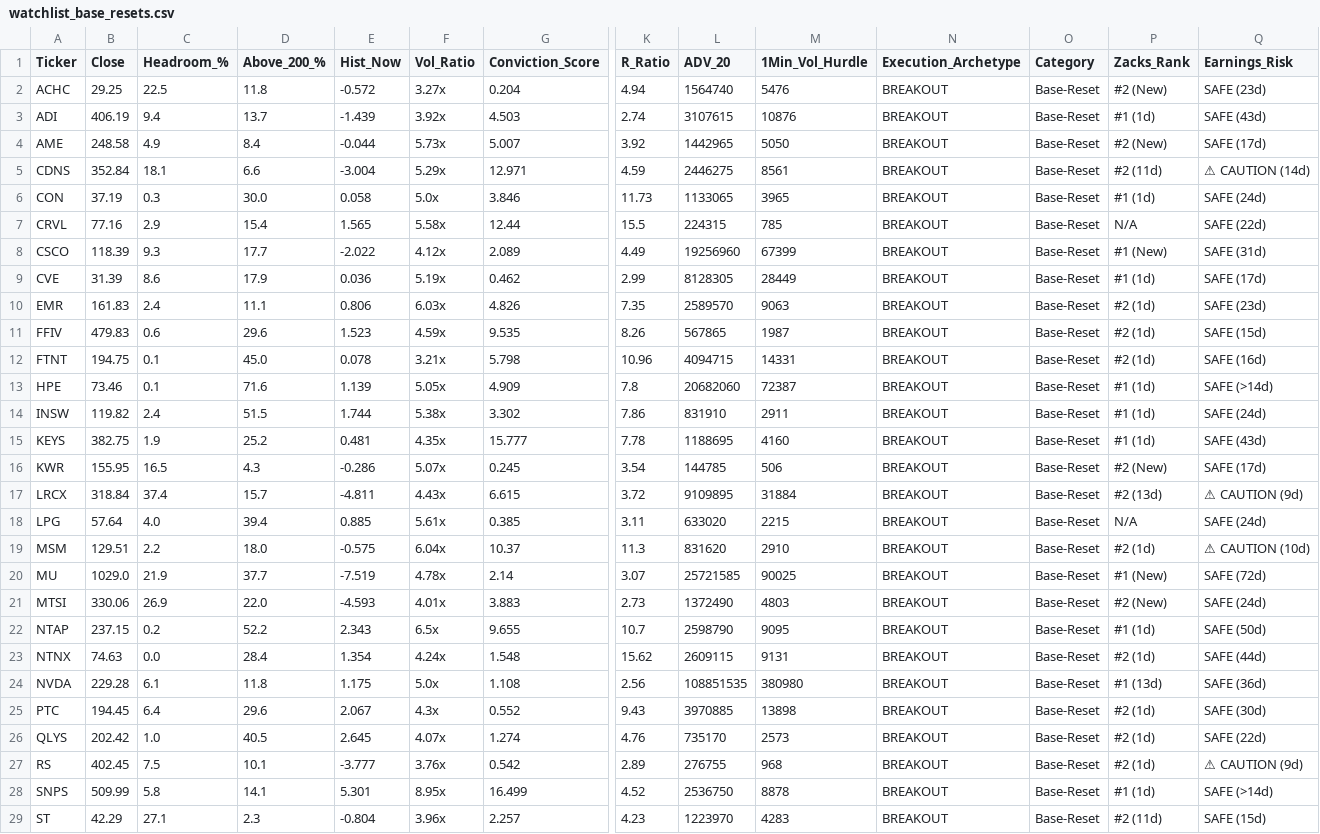
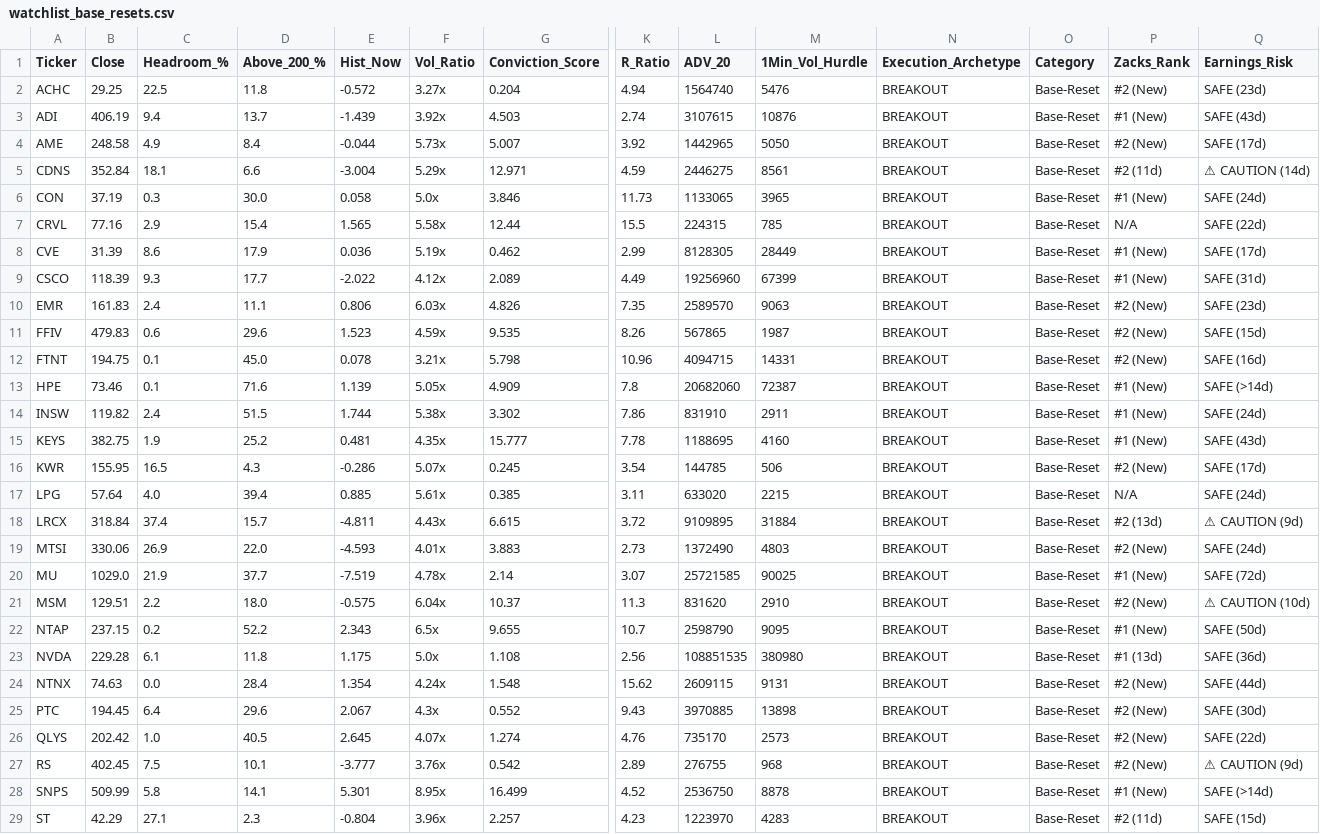
Before and after one commit to Safetyman66/market-screener, a CSV file: watchlist_base_resets.csv, drawn as a sheet; only a part is shown, gaps mark what is left out; removed rows and columns are numbered as before the commit, all else as after; rows hold the shown columns only; the diff covers the shown part only; the diff names each change by its address in the sheet, - before the commit and + after, or states it on an @@ line.

```diff
--- a/watchlist_base_resets.csv
+++ b/watchlist_base_resets.csv
-P3 (Zacks_Rank): #1 (1d)
+P3 (Zacks_Rank): #1 (New)
-P6 (Zacks_Rank): #1 (1d)
+P6 (Zacks_Rank): #1 (New)
+row 8: CVE | 31.39 | 8.6 | 17.9 | 0.036 | 5.19x | 0.462 | 2.99 | 8128305 | 28449 | BREAKOUT | Base-Reset | #1 (New) | SAFE (17d)
-row 9: CVE | 31.39 | 8.6 | 17.9 | 0.036 | 5.19x | 0.462 | 2.99 | 8128305 | 28449 | BREAKOUT | Base-Reset | #1 (1d) | SAFE (17d)
-P10:P12 (Zacks_Rank): #2 (1d)
+P10:P12 (Zacks_Rank): #2 (New)
-P13:P15 (Zacks_Rank): #1 (1d)
+P13:P15 (Zacks_Rank): #1 (New)
@@ row 18 moved to row 17: LPG @@
-row 19: MSM | 129.51 | 2.2 | 18.0 | -0.575 | 6.04x | 10.37 | 11.3 | 831620 | 2910 | BREAKOUT | Base-Reset | #2 (1d) | ⚠ CAUTION (10d)
@@ row 21 moved to row 19: MTSI @@
+row 21: MSM | 129.51 | 2.2 | 18.0 | -0.575 | 6.04x | 10.37 | 11.3 | 831620 | 2910 | BREAKOUT | Base-Reset | #2 (New) | ⚠ CAUTION (10d)
-P22 (Zacks_Rank): #1 (1d)
+P22 (Zacks_Rank): #1 (New)
-row 23: NTNX | 74.63 | 0.0 | 28.4 | 1.354 | 4.24x | 1.548 | 15.62 | 2609115 | 9131 | BREAKOUT | Base-Reset | #2 (1d) | SAFE (44d)
+row 24: NTNX | 74.63 | 0.0 | 28.4 | 1.354 | 4.24x | 1.548 | 15.62 | 2609115 | 9131 | BREAKOUT | Base-Reset | #2 (New) | SAFE (44d)
-P25:P27 (Zacks_Rank): #2 (1d)
+P25:P27 (Zacks_Rank): #2 (New)
-P28 (Zacks_Rank): #1 (1d)
+P28 (Zacks_Rank): #1 (New)
```
Also changed, not shown: 1 moved row elsewhere in this file, watchlist_liquidity_sweeps.csv, watchlist_pocket_pivots.csv, 5 other files.
